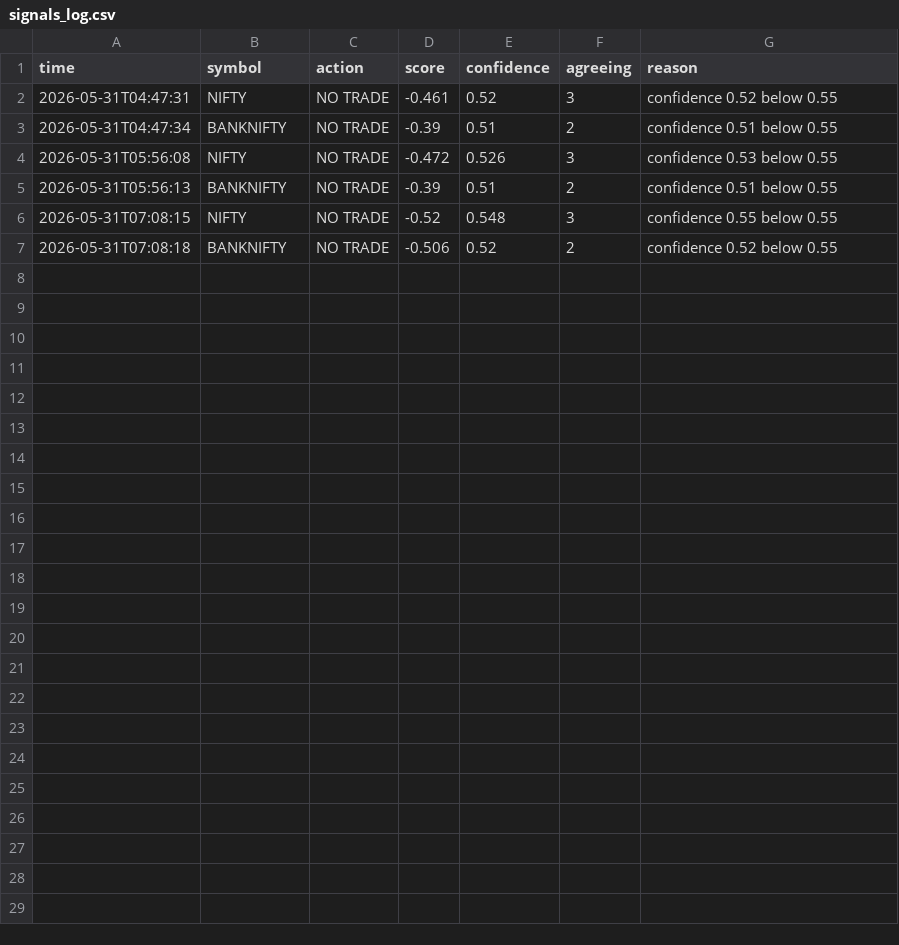
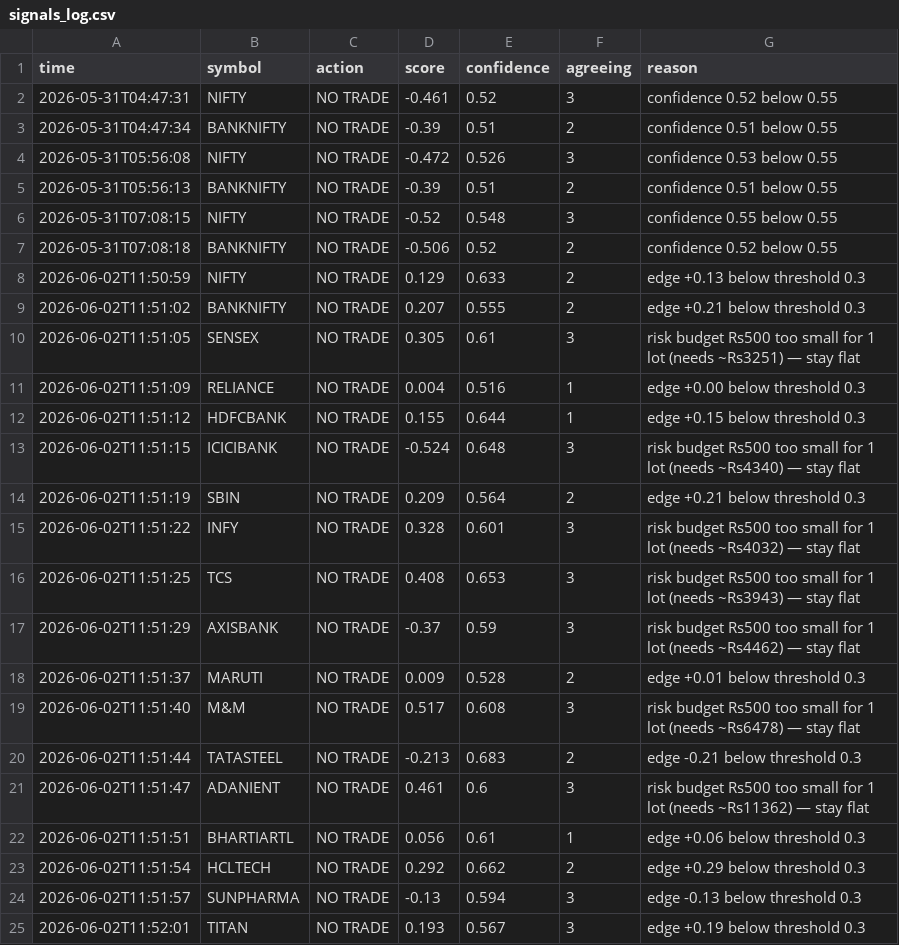
Before and after one commit to saikumar-25/trading-pipeline, a CSV file: signals_log.csv, drawn as a sheet.

```diff
--- a/signals_log.csv
+++ b/signals_log.csv
@@ -7 +7,19 @@ time,symbol,action,score,confidence,agreeing,reason
 2026-05-31T07:08:18,BANKNIFTY,NO TRADE,-0.506,0.52,2,confidence 0.52 below 0.55
+2026-06-02T11:50:59,NIFTY,NO TRADE,0.129,0.633,2,edge +0.13 below threshold 0.3
+2026-06-02T11:51:02,BANKNIFTY,NO TRADE,0.207,0.555,2,edge +0.21 below threshold 0.3
+2026-06-02T11:51:05,SENSEX,NO TRADE,0.305,0.61,3,risk budget Rs500 too small for 1 lot (needs ~Rs3251) — stay flat
+2026-06-02T11:51:09,RELIANCE,NO TRADE,0.004,0.516,1,edge +0.00 below threshold 0.3
+2026-06-02T11:51:12,HDFCBANK,NO TRADE,0.155,0.644,1,edge +0.15 below threshold 0.3
+2026-06-02T11:51:15,ICICIBANK,NO TRADE,-0.524,0.648,3,risk budget Rs500 too small for 1 lot (needs ~Rs4340) — stay flat
+2026-06-02T11:51:19,SBIN,NO TRADE,0.209,0.564,2,edge +0.21 below threshold 0.3
+2026-06-02T11:51:22,INFY,NO TRADE,0.328,0.601,3,risk budget Rs500 too small for 1 lot (needs ~Rs4032) — stay flat
+2026-06-02T11:51:25,TCS,NO TRADE,0.408,0.653,3,risk budget Rs500 too small for 1 lot (needs ~Rs3943) — stay flat
+2026-06-02T11:51:29,AXISBANK,NO TRADE,-0.37,0.59,3,risk budget Rs500 too small for 1 lot (needs ~Rs4462) — stay flat
+2026-06-02T11:51:37,MARUTI,NO TRADE,0.009,0.528,2,edge +0.01 below threshold 0.3
+2026-06-02T11:51:40,M&M,NO TRADE,0.517,0.608,3,risk budget Rs500 too small for 1 lot (needs ~Rs6478) — stay flat
+2026-06-02T11:51:44,TATASTEEL,NO TRADE,-0.213,0.683,2,edge -0.21 below threshold 0.3
+2026-06-02T11:51:47,ADANIENT,NO TRADE,0.461,0.6,3,risk budget Rs500 too small for 1 lot (needs ~Rs11362) — stay flat
+2026-06-02T11:51:51,BHARTIARTL,NO TRADE,0.056,0.61,1,edge +0.06 below threshold 0.3
+2026-06-02T11:51:54,HCLTECH,NO TRADE,0.292,0.662,2,edge +0.29 below threshold 0.3
+2026-06-02T11:51:57,SUNPHARMA,NO TRADE,-0.13,0.594,3,edge -0.13 below threshold 0.3
+2026-06-02T11:52:01,TITAN,NO TRADE,0.193,0.567,3,edge +0.19 below threshold 0.3
```
Also changed, not shown: 1 other file.
